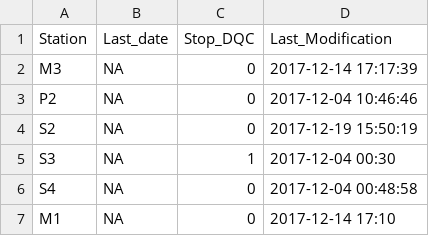
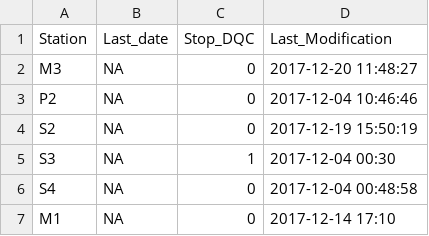
Before and after one commit to bridachristian/DataQualityCheckEuracAlpEnv, a CSV file: Data/Support_files/Download_table/download_table_old.csv, drawn as a sheet.

```diff
--- a/Data/Support_files/Download_table/download_table_old.csv
+++ b/Data/Support_files/Download_table/download_table_old.csv
@@ -1,3 +1,3 @@
 Station,Last_date,Stop_DQC,Last_Modification
-M3,NA,0,2017-12-14 17:17:39
+M3,NA,0,2017-12-20 11:48:27
 P2,NA,0,2017-12-04 10:46:46
```
Also changed, not shown: Data/Support_files/Download_table/download_table.csv, 3 other files.
